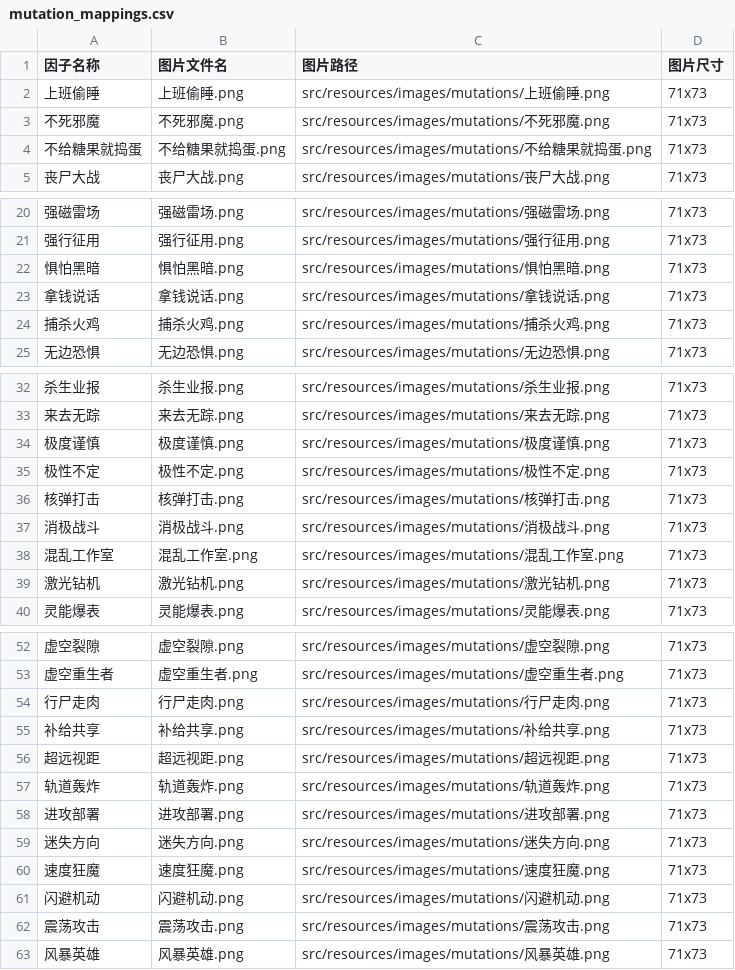
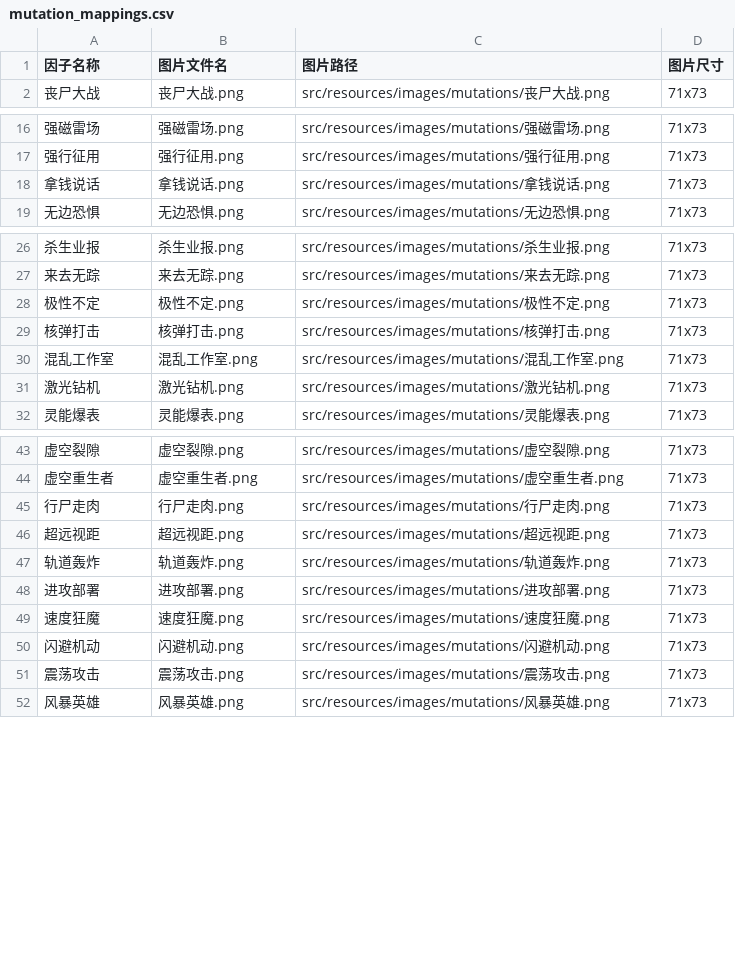
Before and after one commit to derivative2002/SC2_Mutations_Scoring, a CSV file: resources/data/raw/mutations/mutation_mappings.csv, drawn as a sheet; only a part is shown, gaps mark what is left out; the diff covers the shown part only.

```diff
--- a/resources/data/raw/mutations/mutation_mappings.csv
+++ b/resources/data/raw/mutations/mutation_mappings.csv
@@ -1,5 +1,2 @@
 因子名称,图片文件名,图片路径,图片尺寸
-上班偷睡,上班偷睡.png,src/resources/images/mutations/上班偷睡.png,71x73
-不死邪魔,不死邪魔.png,src/resources/images/mutations/不死邪魔.png,71x73
-不给糖果就捣蛋,不给糖果就捣蛋.png,src/resources/images/mutations/不给糖果就捣蛋.png,71x73
 丧尸大战,丧尸大战.png,src/resources/images/mutations/丧尸大战.png,71x73
@@ -21,5 +17,3 @@
 强行征用,强行征用.png,src/resources/images/mutations/强行征用.png,71x73
-惧怕黑暗,惧怕黑暗.png,src/resources/images/mutations/惧怕黑暗.png,71x73
 拿钱说话,拿钱说话.png,src/resources/images/mutations/拿钱说话.png,71x73
-捕杀火鸡,捕杀火鸡.png,src/resources/images/mutations/捕杀火鸡.png,71x73
 无边恐惧,无边恐惧.png,src/resources/images/mutations/无边恐惧.png,71x73
@@ -33,6 +27,4 @@
 来去无踪,来去无踪.png,src/resources/images/mutations/来去无踪.png,71x73
-极度谨慎,极度谨慎.png,src/resources/images/mutations/极度谨慎.png,71x73
 极性不定,极性不定.png,src/resources/images/mutations/极性不定.png,71x73
 核弹打击,核弹打击.png,src/resources/images/mutations/核弹打击.png,71x73
-消极战斗,消极战斗.png,src/resources/images/mutations/消极战斗.png,71x73
 混乱工作室,混乱工作室.png,src/resources/images/mutations/混乱工作室.png,71x73
@@ -54,3 +45,2 @@
 行尸走肉,行尸走肉.png,src/resources/images/mutations/行尸走肉.png,71x73
-补给共享,补给共享.png,src/resources/images/mutations/补给共享.png,71x73
 超远视距,超远视距.png,src/resources/images/mutations/超远视距.png,71x73
@@ -58,3 +48,2 @@
 进攻部署,进攻部署.png,src/resources/images/mutations/进攻部署.png,71x73
-迷失方向,迷失方向.png,src/resources/images/mutations/迷失方向.png,71x73
 速度狂魔,速度狂魔.png,src/resources/images/mutations/速度狂魔.png,71x73
```
Also changed, not shown: 2 removed rows elsewhere in this file, 2 other files.
